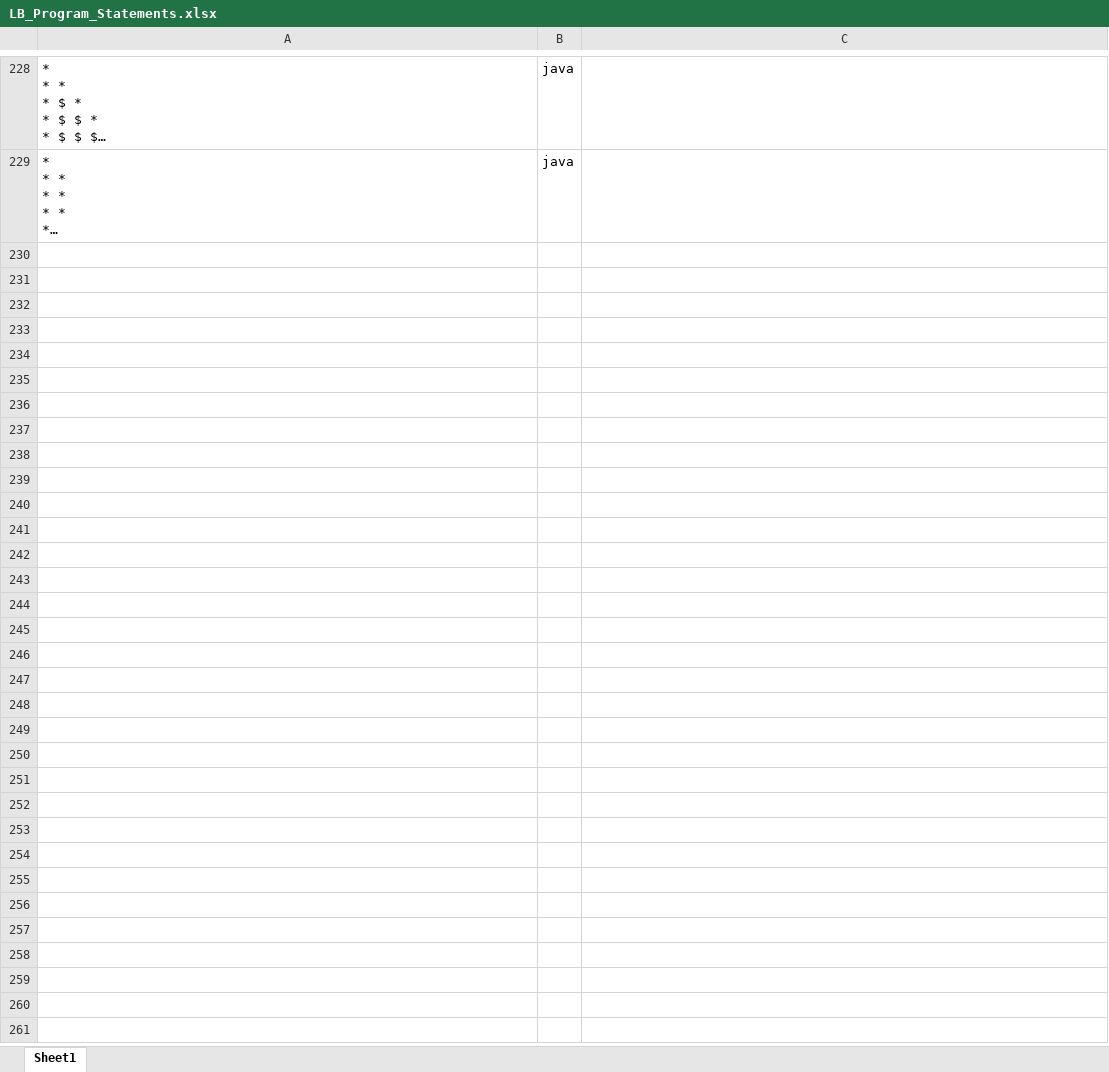
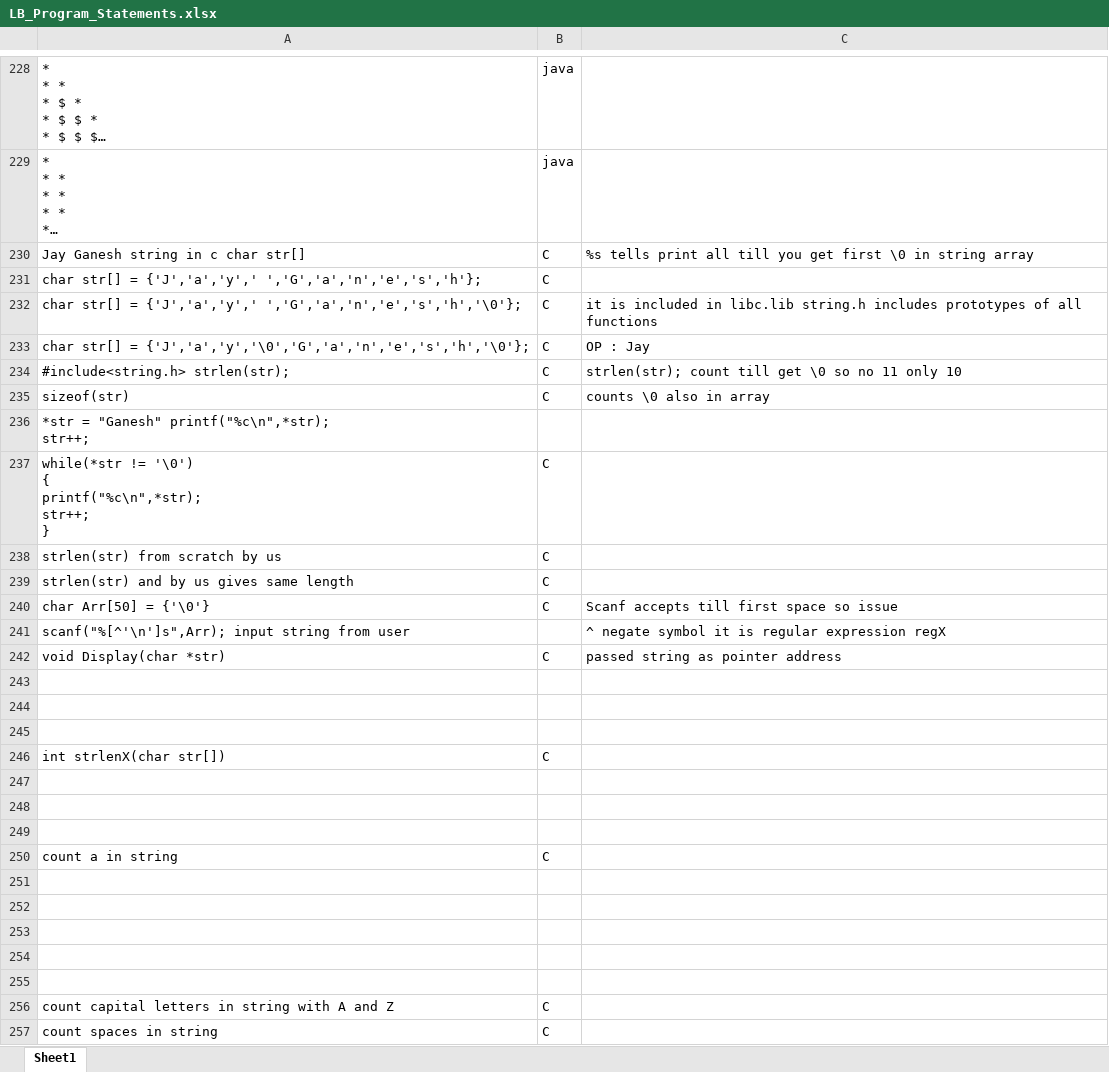
Before and after one commit to ShreyaViKu/Logic_Building, an Excel workbook: LB_Program_Statements.xlsx, sheet Sheet1, drawn as a sheet; only a part is shown, gaps mark what is left out; long unchanged cells end in …; values as stored, in another font and other column widths than the file's, no borders; ↵ is a line break in a cell; the diff names each change by its address in the sheet, - before the commit and + after, or states it on an @@ line.

Commit message:
Programs on string

```diff
--- a/LB_Program_Statements.xlsx (sheet Sheet1)
+++ b/LB_Program_Statements.xlsx (sheet Sheet1)
+row 230: Jay Ganesh string in c char str[] | C | %s tells print all till you get first \0 in string array
+row 231: char str[] = {'J','a','y',' ','G','a','n','e','s','h'}; | C
+row 232: char str[] = {'J','a','y',' ','G','a','n','e','s','h','\0'}; | C | it is included in libc.lib string.h includes prototypes of all functions
+row 233: char str[] = {'J','a','y','\0','G','a','n','e','s','h','\0'}; | C | OP : Jay
+row 234: #include<string.h> strlen(str); | C | strlen(str); count till get \0 so no 11 only 10
+row 235: sizeof(str) | C | counts \0 also in array
+row 236: *str = "Ganesh" printf("%c\n",*str); ↵ str++;
+row 237: while(*str != '\0') ↵ { ↵ printf("%c\n",*str); ↵ str++; ↵ } | C
+row 238: strlen(str) from scratch by us | C
+row 239: strlen(str) and by us gives same length | C
+row 240: char Arr[50] = {'\0'} | C | Scanf accepts till first space so issue
+row 241: scanf("%[^'\n']s",Arr); input string from user |  | ^ negate symbol it is regular expression regX
+row 242: void Display(char *str) | C | passed string as pointer address
+row 243: (empty)
+row 244: (empty)
+row 245: (empty)
+row 246: int strlenX(char str[]) | C
+row 247: (empty)
+row 248: (empty)
+row 249: (empty)
+row 250: count a in string | C
+row 251: (empty)
+row 252: (empty)
+row 253: (empty)
+row 254: (empty)
+row 255: (empty)
+row 256: count capital letters in string with A and Z | C
+row 257: count spaces in string | C
```
Also changed, not shown: 39 other files.
